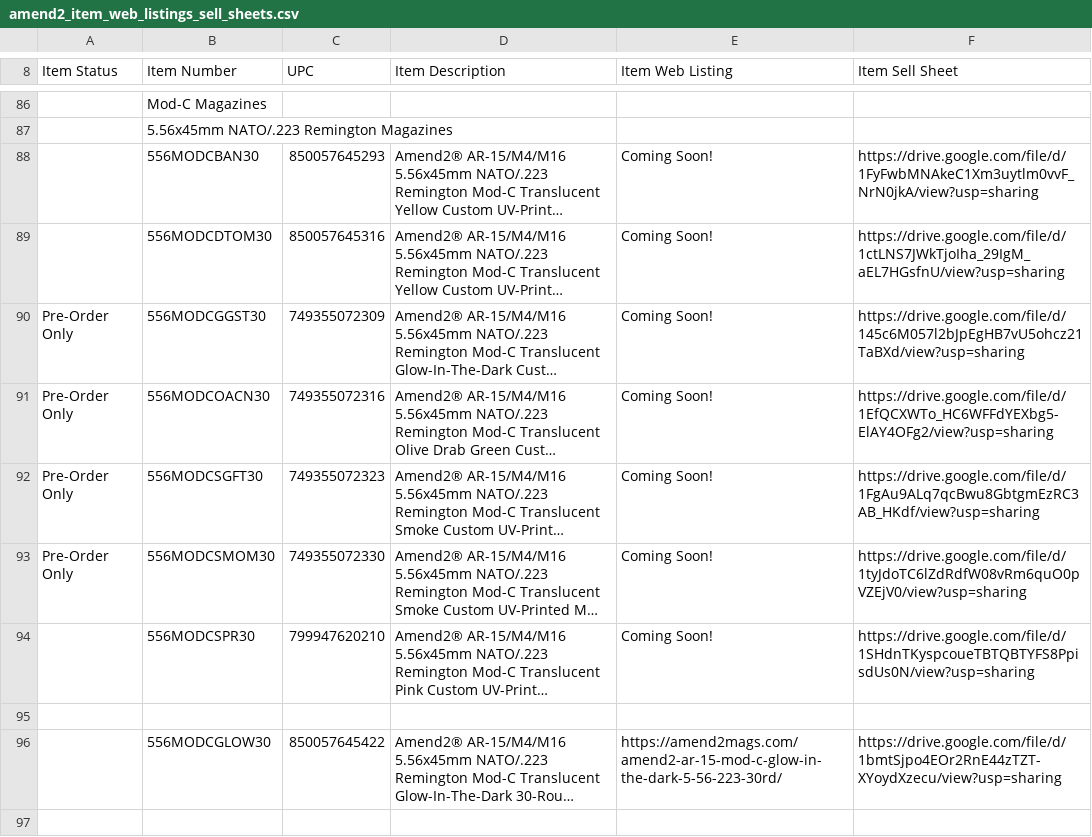
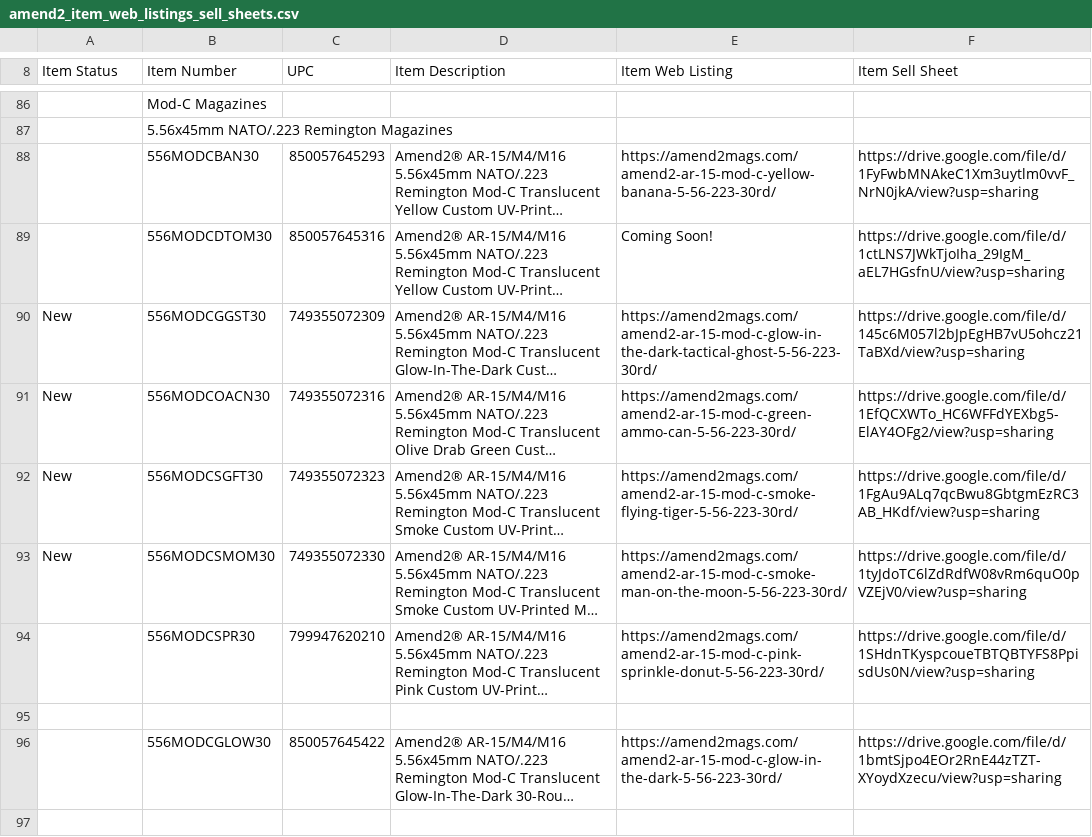
Before and after one commit to Michael-A2/Amend2-ItemLeadTimes, a CSV file: amend2_item_web_listings_sell_sheets.csv, drawn as a sheet; only a part is shown, gaps mark what is left out; long unchanged cells end in …; the diff covers the shown part only; the diff names each change by its address in the sheet, - before the commit and + after, or states it on an @@ line.

```diff
--- a/amend2_item_web_listings_sell_sheets.csv
+++ b/amend2_item_web_listings_sell_sheets.csv
-E88 (Item Web Listing): Coming Soon!
+E88 (Item Web Listing): https://amend2mags.com/amend2-ar-15-mod-c-yellow-banana-5-56-223-30rd/
-A90:A93 (Item Status): Pre-Order Only
+A90:A93 (Item Status): New
-E90 (Item Web Listing): Coming Soon!
+E90 (Item Web Listing): https://amend2mags.com/amend2-ar-15-mod-c-glow-in-the-dark-tactical-ghost-5-56-223-30rd/
-E91 (Item Web Listing): Coming Soon!
+E91 (Item Web Listing): https://amend2mags.com/amend2-ar-15-mod-c-green-ammo-can-5-56-223-30rd/
-E92 (Item Web Listing): Coming Soon!
+E92 (Item Web Listing): https://amend2mags.com/amend2-ar-15-mod-c-smoke-flying-tiger-5-56-223-30rd/
-E93 (Item Web Listing): Coming Soon!
+E93 (Item Web Listing): https://amend2mags.com/amend2-ar-15-mod-c-smoke-man-on-the-moon-5-56-223-30rd/
-E94 (Item Web Listing): Coming Soon!
+E94 (Item Web Listing): https://amend2mags.com/amend2-ar-15-mod-c-pink-sprinkle-donut-5-56-223-30rd/
```
Also changed, not shown: 4 added rows and 53 edited cells elsewhere in this file, amend2_best_sellers.csv, amend2_master_item_list.csv, 1 other file.
